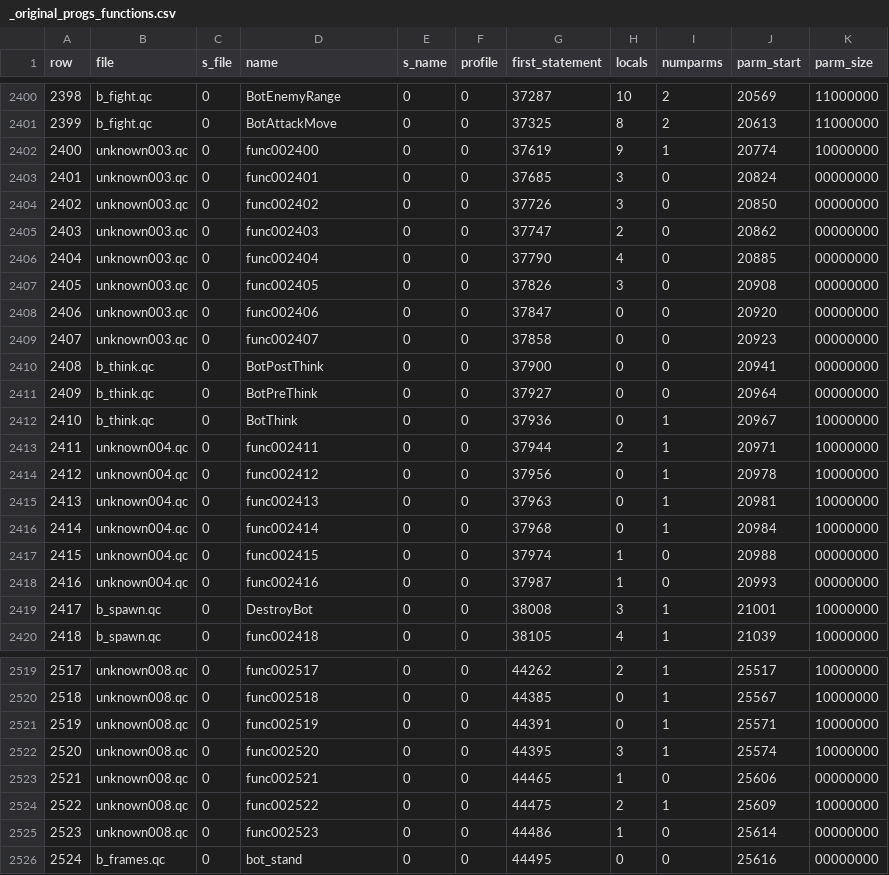
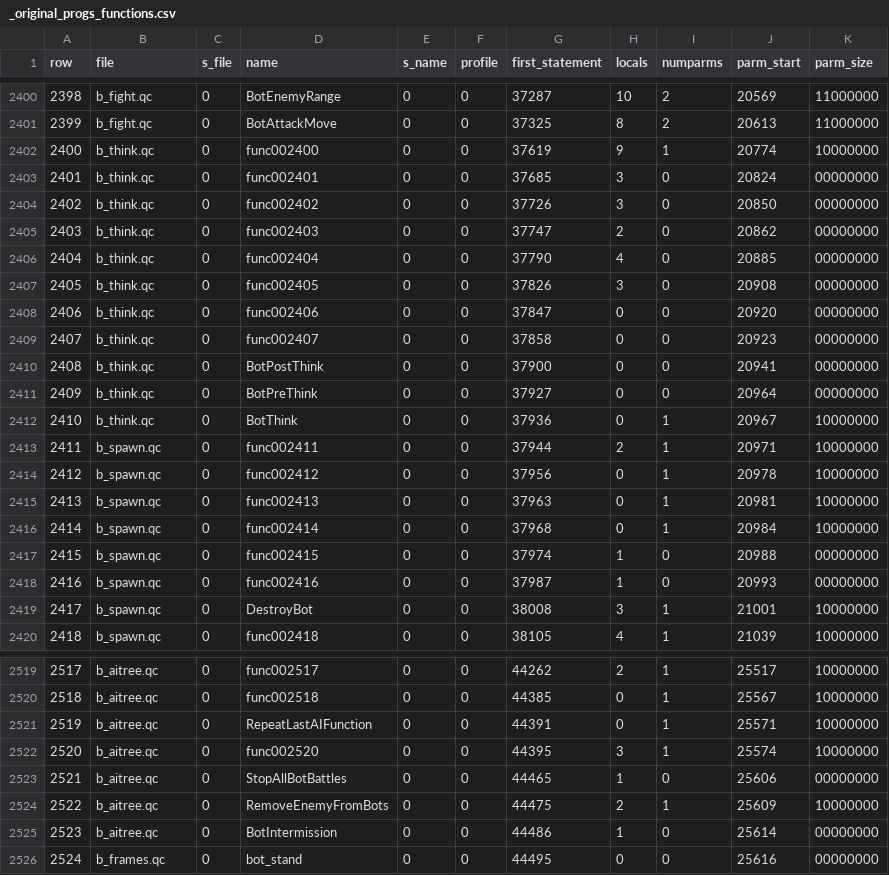
Before and after one commit to nickgovier/DeQCC, a CSV file: obots/_original_progs_functions.csv, drawn as a sheet; only a part is shown, gaps mark what is left out; the diff covers the shown part only.

```diff
--- a/obots/_original_progs_functions.csv
+++ b/obots/_original_progs_functions.csv
@@ -2401,10 +2401,10 @@ row,file,s_file,name,s_name,profile,first_statement,locals,numparms,parm_start,p
 2399,b_fight.qc,0,BotAttackMove,0,0,37325,8,2,20613,11000000
-2400,unknown003.qc,0,func002400,0,0,37619,9,1,20774,10000000
-2401,unknown003.qc,0,func002401,0,0,37685,3,0,20824,00000000
-2402,unknown003.qc,0,func002402,0,0,37726,3,0,20850,00000000
-2403,unknown003.qc,0,func002403,0,0,37747,2,0,20862,00000000
-2404,unknown003.qc,0,func002404,0,0,37790,4,0,20885,00000000
-2405,unknown003.qc,0,func002405,0,0,37826,3,0,20908,00000000
-2406,unknown003.qc,0,func002406,0,0,37847,0,0,20920,00000000
-2407,unknown003.qc,0,func002407,0,0,37858,0,0,20923,00000000
+2400,b_think.qc,0,func002400,0,0,37619,9,1,20774,10000000
+2401,b_think.qc,0,func002401,0,0,37685,3,0,20824,00000000
+2402,b_think.qc,0,func002402,0,0,37726,3,0,20850,00000000
+2403,b_think.qc,0,func002403,0,0,37747,2,0,20862,00000000
+2404,b_think.qc,0,func002404,0,0,37790,4,0,20885,00000000
+2405,b_think.qc,0,func002405,0,0,37826,3,0,20908,00000000
+2406,b_think.qc,0,func002406,0,0,37847,0,0,20920,00000000
+2407,b_think.qc,0,func002407,0,0,37858,0,0,20923,00000000
 2408,b_think.qc,0,BotPostThink,0,0,37900,0,0,20941,00000000
@@ -2412,8 +2412,8 @@ row,file,s_file,name,s_name,profile,first_statement,locals,numparms,parm_start,p
 2410,b_think.qc,0,BotThink,0,0,37936,0,1,20967,10000000
-2411,unknown004.qc,0,func002411,0,0,37944,2,1,20971,10000000
-2412,unknown004.qc,0,func002412,0,0,37956,0,1,20978,10000000
-2413,unknown004.qc,0,func002413,0,0,37963,0,1,20981,10000000
-2414,unknown004.qc,0,func002414,0,0,37968,0,1,20984,10000000
-2415,unknown004.qc,0,func002415,0,0,37974,1,0,20988,00000000
-2416,unknown004.qc,0,func002416,0,0,37987,1,0,20993,00000000
+2411,b_spawn.qc,0,func002411,0,0,37944,2,1,20971,10000000
+2412,b_spawn.qc,0,func002412,0,0,37956,0,1,20978,10000000
+2413,b_spawn.qc,0,func002413,0,0,37963,0,1,20981,10000000
+2414,b_spawn.qc,0,func002414,0,0,37968,0,1,20984,10000000
+2415,b_spawn.qc,0,func002415,0,0,37974,1,0,20988,00000000
+2416,b_spawn.qc,0,func002416,0,0,37987,1,0,20993,00000000
 2417,b_spawn.qc,0,DestroyBot,0,0,38008,3,1,21001,10000000
@@ -2519,8 +2519,8 @@ row,file,s_file,name,s_name,profile,first_statement,locals,numparms,parm_start,p
-2517,unknown008.qc,0,func002517,0,0,44262,2,1,25517,10000000
-2518,unknown008.qc,0,func002518,0,0,44385,0,1,25567,10000000
-2519,unknown008.qc,0,func002519,0,0,44391,0,1,25571,10000000
-2520,unknown008.qc,0,func002520,0,0,44395,3,1,25574,10000000
-2521,unknown008.qc,0,func002521,0,0,44465,1,0,25606,00000000
-2522,unknown008.qc,0,func002522,0,0,44475,2,1,25609,10000000
-2523,unknown008.qc,0,func002523,0,0,44486,1,0,25614,00000000
+2517,b_aitree.qc,0,func002517,0,0,44262,2,1,25517,10000000
+2518,b_aitree.qc,0,func002518,0,0,44385,0,1,25567,10000000
+2519,b_aitree.qc,0,RepeatLastAIFunction,0,0,44391,0,1,25571,10000000
+2520,b_aitree.qc,0,func002520,0,0,44395,3,1,25574,10000000
+2521,b_aitree.qc,0,StopAllBotBattles,0,0,44465,1,0,25606,00000000
+2522,b_aitree.qc,0,RemoveEnemyFromBots,0,0,44475,2,1,25609,10000000
+2523,b_aitree.qc,0,BotIntermission,0,0,44486,1,0,25614,00000000
 2524,b_frames.qc,0,bot_stand,0,0,44495,0,0,25616,00000000
```
Also changed, not shown: 57 edited cells elsewhere in this file, 8 other files.
